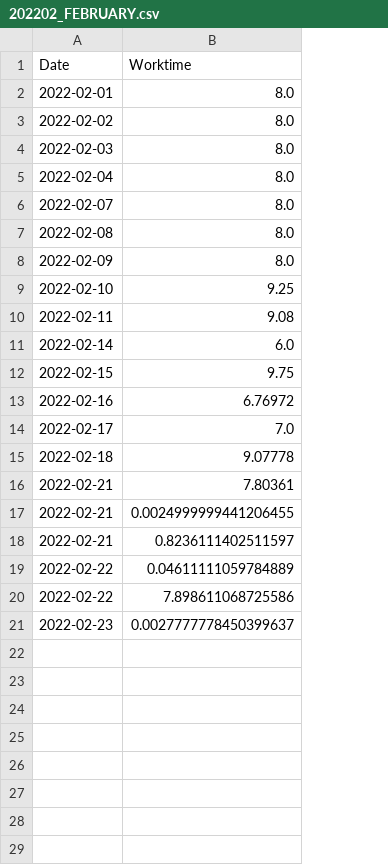
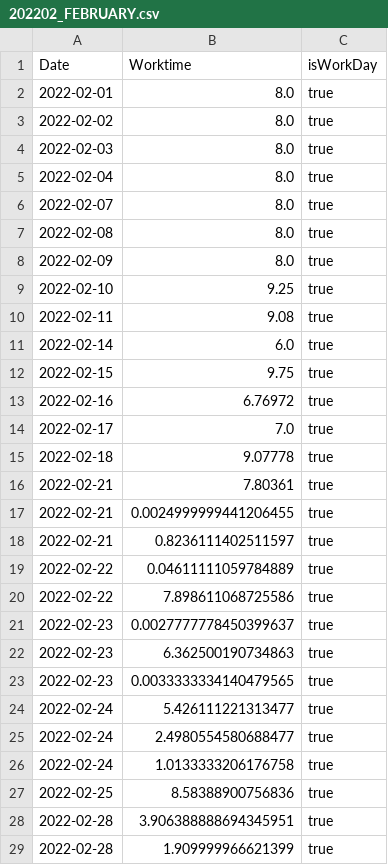
Before and after one commit to AokiMiku/worktime, a CSV file: data/202202_FEBRUARY.csv, drawn as a sheet; the diff names each change by its address in the sheet, - before the commit and + after, or states it on an @@ line.

```diff
--- a/data/202202_FEBRUARY.csv
+++ b/data/202202_FEBRUARY.csv
+column C (isWorkDay), rows 2-21: all true
+row 22: 2022-02-23 | 6.362500190734863 | true
+row 23: 2022-02-23 | 0.0033333334140479565 | true
+row 24: 2022-02-24 | 5.426111221313477 | true
+row 25: 2022-02-24 | 2.4980554580688477 | true
+row 26: 2022-02-24 | 1.0133333206176758 | true
+row 27: 2022-02-25 | 8.58388900756836 | true
+row 28: 2022-02-28 | 3.906388888694345951 | true
+row 29: 2022-02-28 | 1.909999966621399 | true
```
Also changed, not shown: 6 other files.
